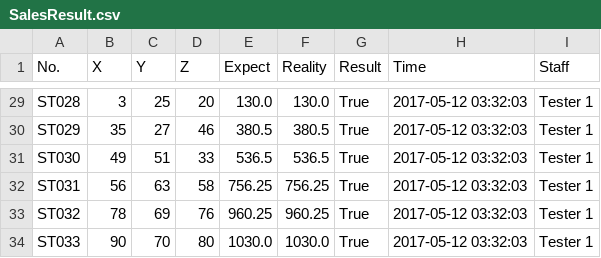
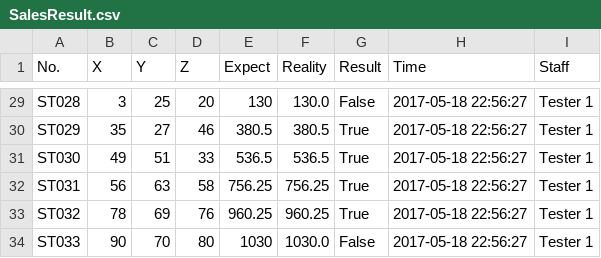
Before and after one commit to andyhero9/softwareTest, a CSV file: upload/SalesResult.csv, drawn as a sheet; only a part is shown, gaps mark what is left out; the diff covers the shown part only; the diff names each change by its address in the sheet, - before the commit and + after, or states it on an @@ line.

```diff
--- a/upload/SalesResult.csv
+++ b/upload/SalesResult.csv
-E29 (Expect): 130.0
+E29 (Expect): 130
-G29 (Result): True
+G29 (Result): False
-H29:H34 (Time): 2017-05-12 03:32:03
+H29:H34 (Time): 2017-05-18 22:56:27
-E34 (Expect): 1030.0
+E34 (Expect): 1030
-G34 (Result): True
+G34 (Result): False
```
Also changed, not shown: 41 edited cells elsewhere in this file, upload/PhoneResult.csv, upload/Single_phone.csv, 14 other files.
